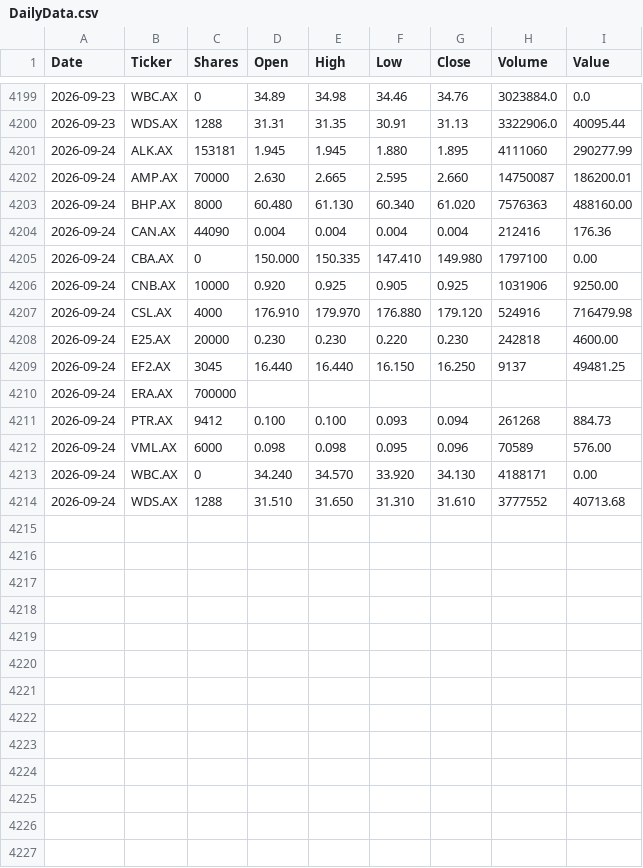
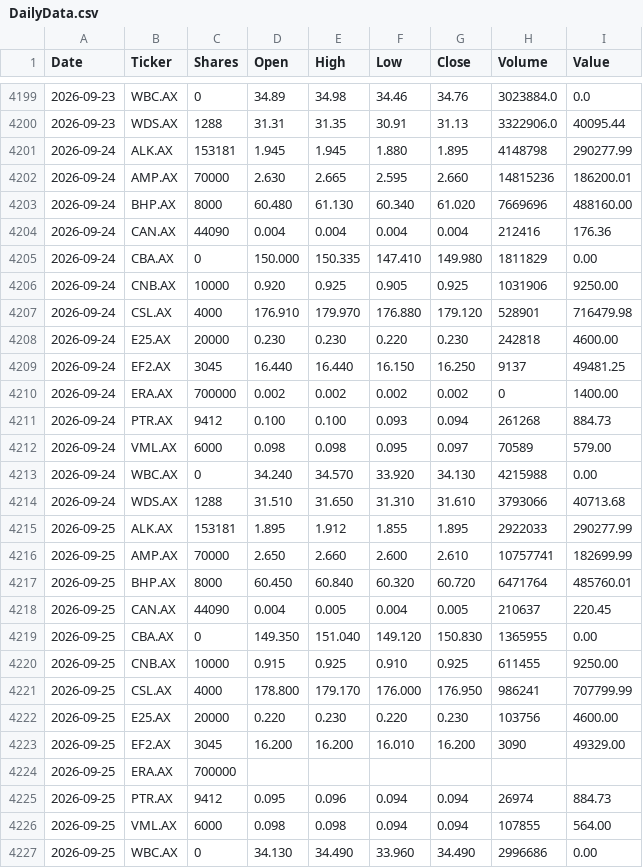
Before and after one commit to namor5772/EODshareReval, a CSV file: asx_eod_output/DailyData.csv, drawn as a sheet; only a part is shown, gaps mark what is left out; the diff covers the shown part only.

```diff
--- a/asx_eod_output/DailyData.csv
+++ b/asx_eod_output/DailyData.csv
@@ -4200,15 +4200,28 @@ Date,Ticker,Shares,Open,High,Low,Close,Volume,Value
 2026-09-23,WDS.AX,1288,31.31,31.35,30.91,31.13,3322906.0,40095.44
-2026-09-24,ALK.AX,153181,1.945,1.945,1.880,1.895,4111060,290277.99
-2026-09-24,AMP.AX,70000,2.630,2.665,2.595,2.660,14750087,186200.01
-2026-09-24,BHP.AX,8000,60.480,61.130,60.340,61.020,7576363,488160.00
+2026-09-24,ALK.AX,153181,1.945,1.945,1.880,1.895,4148798,290277.99
+2026-09-24,AMP.AX,70000,2.630,2.665,2.595,2.660,14815236,186200.01
+2026-09-24,BHP.AX,8000,60.480,61.130,60.340,61.020,7669696,488160.00
 2026-09-24,CAN.AX,44090,0.004,0.004,0.004,0.004,212416,176.36
-2026-09-24,CBA.AX,0,150.000,150.335,147.410,149.980,1797100,0.00
+2026-09-24,CBA.AX,0,150.000,150.335,147.410,149.980,1811829,0.00
 2026-09-24,CNB.AX,10000,0.920,0.925,0.905,0.925,1031906,9250.00
-2026-09-24,CSL.AX,4000,176.910,179.970,176.880,179.120,524916,716479.98
+2026-09-24,CSL.AX,4000,176.910,179.970,176.880,179.120,528901,716479.98
 2026-09-24,E25.AX,20000,0.230,0.230,0.220,0.230,242818,4600.00
 2026-09-24,EF2.AX,3045,16.440,16.440,16.150,16.250,9137,49481.25
-2026-09-24,ERA.AX,700000,,,,,,
+2026-09-24,ERA.AX,700000,0.002,0.002,0.002,0.002,0,1400.00
 2026-09-24,PTR.AX,9412,0.100,0.100,0.093,0.094,261268,884.73
-2026-09-24,VML.AX,6000,0.098,0.098,0.095,0.096,70589,576.00
-2026-09-24,WBC.AX,0,34.240,34.570,33.920,34.130,4188171,0.00
-2026-09-24,WDS.AX,1288,31.510,31.650,31.310,31.610,3777552,40713.68
+2026-09-24,VML.AX,6000,0.098,0.098,0.095,0.097,70589,579.00
+2026-09-24,WBC.AX,0,34.240,34.570,33.920,34.130,4215988,0.00
+2026-09-24,WDS.AX,1288,31.510,31.650,31.310,31.610,3793066,40713.68
+2026-09-25,ALK.AX,153181,1.895,1.912,1.855,1.895,2922033,290277.99
+2026-09-25,AMP.AX,70000,2.650,2.660,2.600,2.610,10757741,182699.99
+2026-09-25,BHP.AX,8000,60.450,60.840,60.320,60.720,6471764,485760.01
+2026-09-25,CAN.AX,44090,0.004,0.005,0.004,0.005,210637,220.45
+2026-09-25,CBA.AX,0,149.350,151.040,149.120,150.830,1365955,0.00
+2026-09-25,CNB.AX,10000,0.915,0.925,0.910,0.925,611455,9250.00
+2026-09-25,CSL.AX,4000,178.800,179.170,176.000,176.950,986241,707799.99
+2026-09-25,E25.AX,20000,0.220,0.230,0.220,0.230,103756,4600.00
+2026-09-25,EF2.AX,3045,16.200,16.200,16.010,16.200,3090,49329.00
+2026-09-25,ERA.AX,700000,,,,,,
+2026-09-25,PTR.AX,9412,0.095,0.096,0.094,0.094,26974,884.73
+2026-09-25,VML.AX,6000,0.098,0.098,0.094,0.094,107855,564.00
+2026-09-25,WBC.AX,0,34.130,34.490,33.960,34.490,2996686,0.00
```
Also changed, not shown: 1 added row elsewhere in this file, 3 other files.
